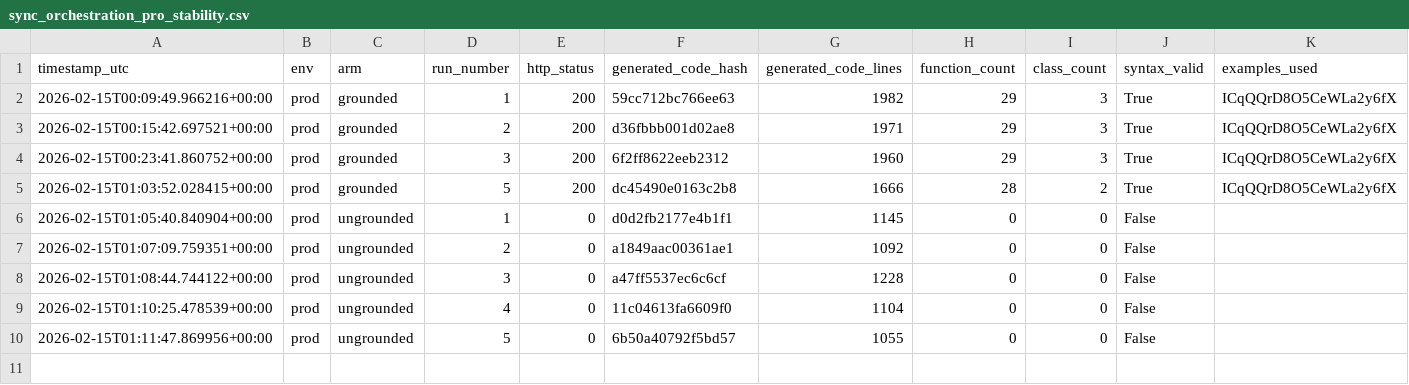
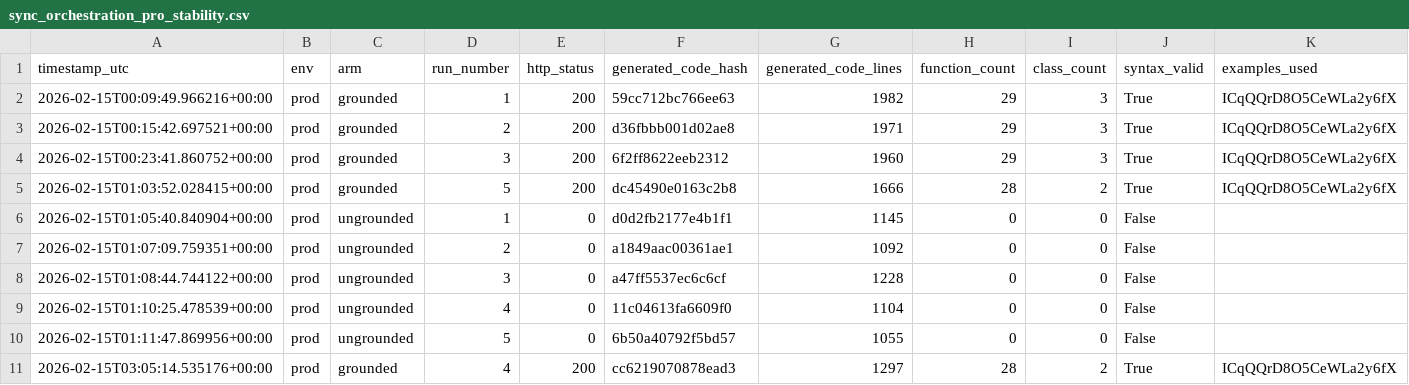
Before and after one commit to promptdriven/pdd, a CSV file: experiments/grounding/results/sync_orchestration_pro_stability.csv, drawn as a sheet; only a part is shown; rows hold the shown columns only; the diff names each change by its address in the sheet, - before the commit and + after, or states it on an @@ line.

```diff
--- a/experiments/grounding/results/sync_orchestration_pro_stability.csv
+++ b/experiments/grounding/results/sync_orchestration_pro_stability.csv
+row 11: 2026-02-15T03:05:14.535176+00:00 | prod | grounded | 4 | 200 | cc6219070878ead3 | 1297 | 28 | 2 | True | ICqQQrD8O5CeWLa2y6fX
```
Also changed, not shown: experiments/grounding/results/sync_orchestration_pro_evaluation.csv, 2 other files.
